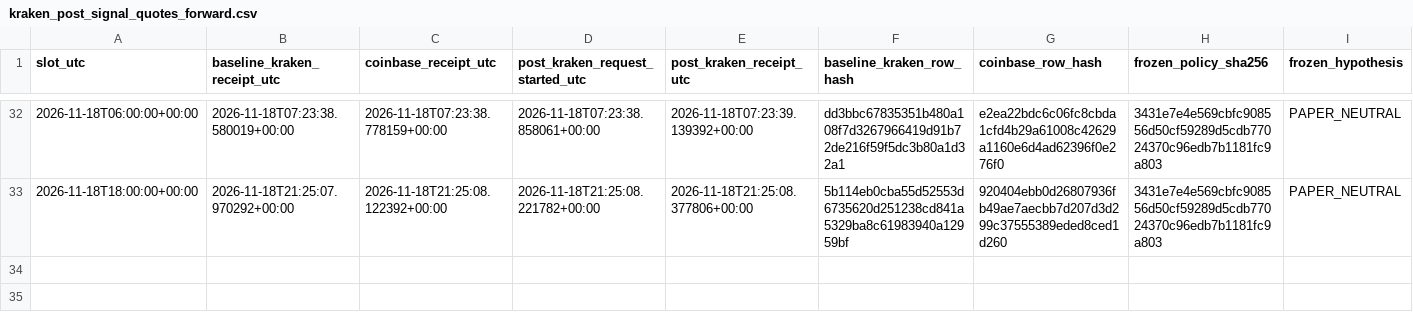
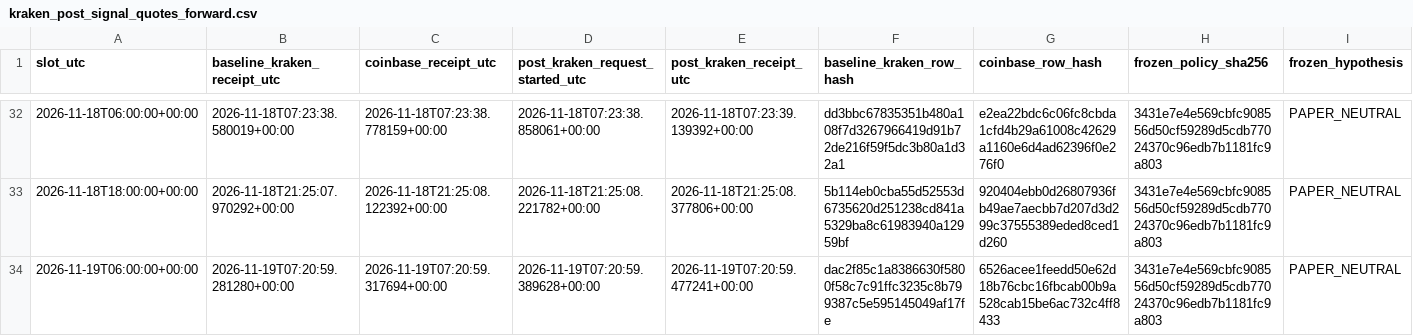
Before and after one commit to aussiekarl-gif/BTC_Composite, a CSV file: data/research_forward_validation/kraken_post_signal_quotes_forward.csv, drawn as a sheet; only a part is shown, gaps mark what is left out; rows hold the shown columns only; the diff names each change by its address in the sheet, - before the commit and + after, or states it on an @@ line.

```diff
--- a/data/research_forward_validation/kraken_post_signal_quotes_forward.csv
+++ b/data/research_forward_validation/kraken_post_signal_quotes_forward.csv
+row 34: 2026-11-19T06:00:00+00:00 | 2026-11-19T07:20:59.281280+00:00 | 2026-11-19T07:20:59.317694+00:00 | 2026-11-19T07:20:59.389628+00:00 | 2026-11-19T07:20:59.477241+00:00 | dac2f85c1a8386630f5800f58c7c91ffc3235c8b799387c5e595145049af17fe | 6526acee1feedd50e62d18b76cbc16fbcab00b9a528cab15be6ac732c4ff8433 | 3431e7e4e569cbfc908556d50cf59289d5cdb77024370c96edb7b1181fc9a803 | PAPER_NEUTRAL
```
Also changed, not shown: data/research_forward_validation/coinbase_trade_samples_forward.csv, data/research_forward_validation/kraken_spot_depth_forward.csv.
